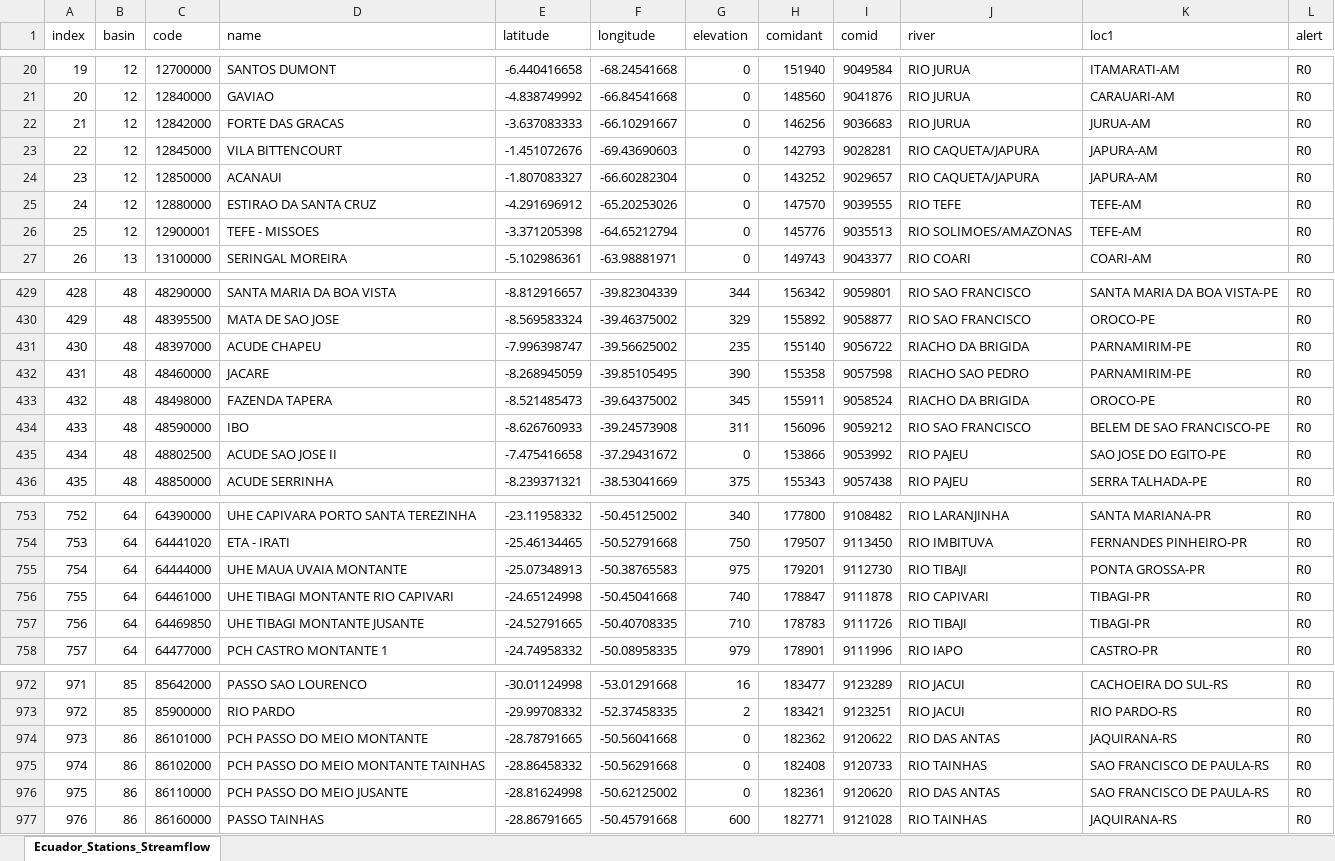
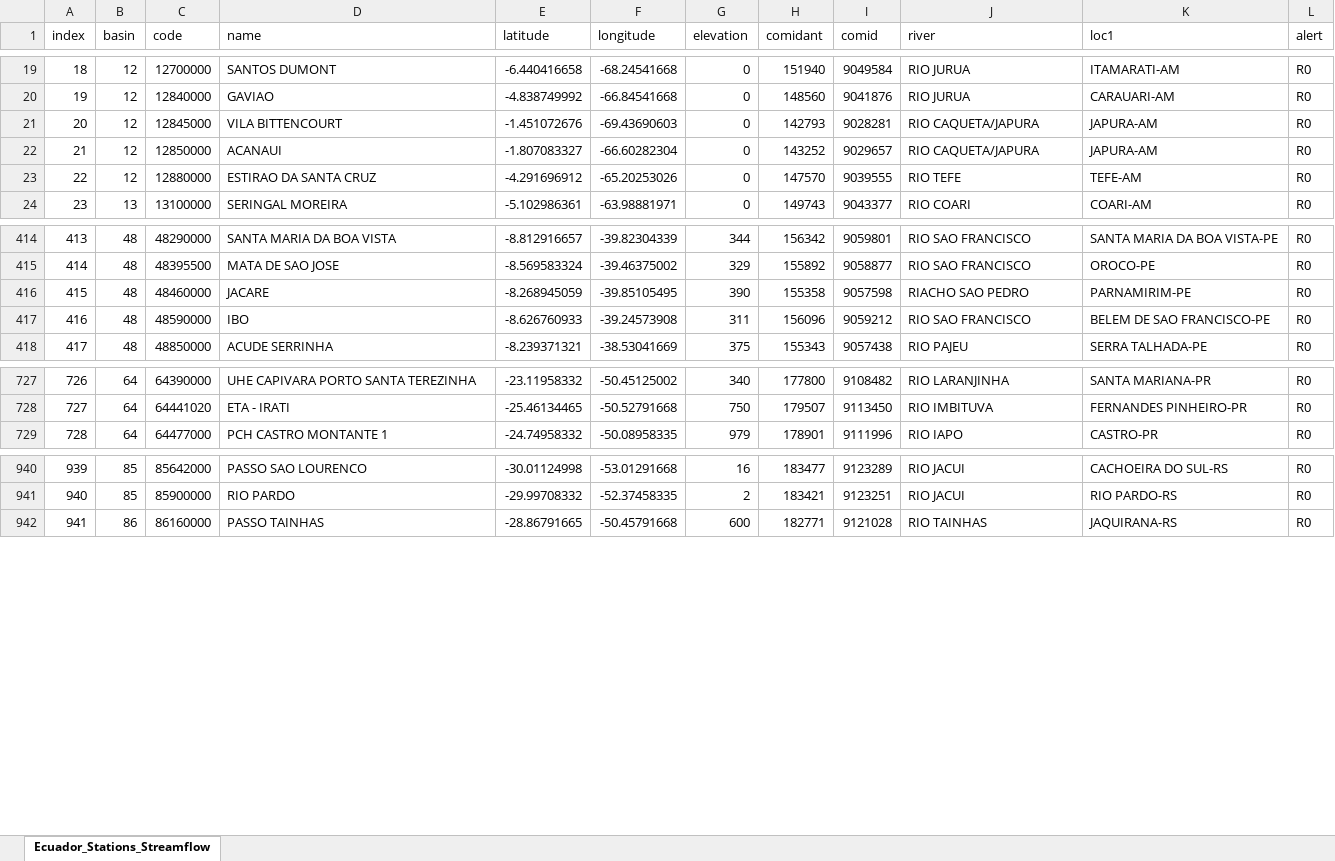
Before and after one commit to jusethCS/tethys_apps_brazil, an Excel workbook: backend-geoglows_brazil/Brazil_Stations_Streamflow.xlsx, sheet Ecuador_Stations_Streamflow, drawn as a sheet; only a part is shown, gaps mark what is left out; values as stored, in another font and other column widths than the file's, no borders; the diff covers the shown part only; the diff names each change by its address in the sheet, - before the commit and + after, or states it on an @@ line.

```diff
--- a/backend-geoglows_brazil/Brazil_Stations_Streamflow.xlsx (sheet Ecuador_Stations_Streamflow)
+++ b/backend-geoglows_brazil/Brazil_Stations_Streamflow.xlsx (sheet Ecuador_Stations_Streamflow)
@@ column A (index) renumbered from row 10 down @@
-row 22: 21 | 12 | 12842000 | FORTE DAS GRACAS | -3.637083333 | -66.10291667 | 0 | 146256 | 9036683 | RIO JURUA | JURUA-AM | R0
-row 26: 25 | 12 | 12900001 | TEFE - MISSOES | -3.371205398 | -64.65212794 | 0 | 145776 | 9035513 | RIO SOLIMOES/AMAZONAS | TEFE-AM | R0
-row 431: 430 | 48 | 48397000 | ACUDE CHAPEU | -7.996398747 | -39.56625002 | 235 | 155140 | 9056722 | RIACHO DA BRIGIDA | PARNAMIRIM-PE | R0
-row 433: 432 | 48 | 48498000 | FAZENDA TAPERA | -8.521485473 | -39.64375002 | 345 | 155911 | 9058524 | RIACHO DA BRIGIDA | OROCO-PE | R0
-row 435: 434 | 48 | 48802500 | ACUDE SAO JOSE II | -7.475416658 | -37.29431672 | 0 | 153866 | 9053992 | RIO PAJEU | SAO JOSE DO EGITO-PE | R0
-row 755: 754 | 64 | 64444000 | UHE MAUA UVAIA MONTANTE | -25.07348913 | -50.38765583 | 975 | 179201 | 9112730 | RIO TIBAJI | PONTA GROSSA-PR | R0
-row 756: 755 | 64 | 64461000 | UHE TIBAGI MONTANTE RIO CAPIVARI | -24.65124998 | -50.45041668 | 740 | 178847 | 9111878 | RIO CAPIVARI | TIBAGI-PR | R0
-row 757: 756 | 64 | 64469850 | UHE TIBAGI MONTANTE JUSANTE | -24.52791665 | -50.40708335 | 710 | 178783 | 9111726 | RIO TIBAJI | TIBAGI-PR | R0
-row 974: 973 | 86 | 86101000 | PCH PASSO DO MEIO MONTANTE | -28.78791665 | -50.56041668 | 0 | 182362 | 9120622 | RIO DAS ANTAS | JAQUIRANA-RS | R0
-row 975: 974 | 86 | 86102000 | PCH PASSO DO MEIO MONTANTE TAINHAS | -28.86458332 | -50.56291668 | 0 | 182408 | 9120733 | RIO TAINHAS | SAO FRANCISCO DE PAULA-RS | R0
-row 976: 975 | 86 | 86110000 | PCH PASSO DO MEIO JUSANTE | -28.81624998 | -50.62125002 | 0 | 182361 | 9120620 | RIO DAS ANTAS | SAO FRANCISCO DE PAULA-RS | R0
```
Also changed, not shown: 24 removed rows elsewhere in this sheet, 5 other files.
